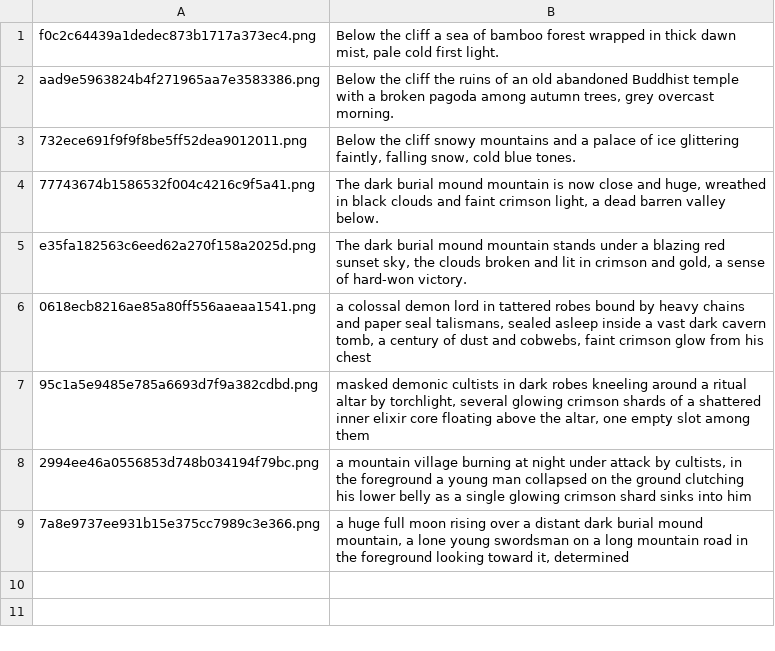
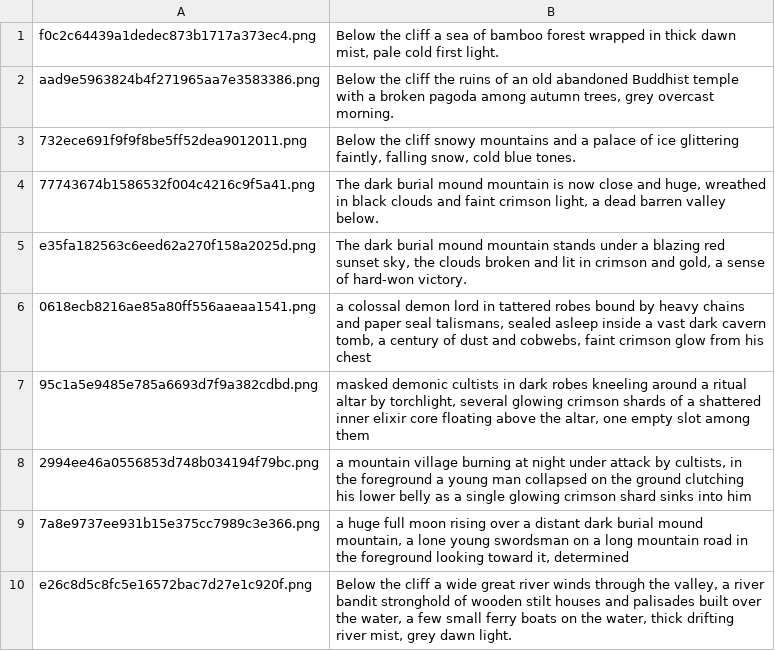
Before and after one commit to pmj713/AThousandDawns, a TSV file: Assets/_Game/Art/UI/Tools~/title_sources.tsv, drawn as a sheet; the diff names each change by its address in the sheet, - before the commit and + after, or states it on an @@ line.

```diff
--- a/Assets/_Game/Art/UI/Tools~/title_sources.tsv
+++ b/Assets/_Game/Art/UI/Tools~/title_sources.tsv
+row 10: e26c8d5c8fc5e16572bac7d27e1c920f.png | Below the cliff a wide great river winds through the valley, a river bandit stronghold of wooden stilt houses and palisades built over the water, a few small ferry boats on the water, thick drifting river mist, grey dawn light.
```
Also changed, not shown: Assets/_Game/Art/UI/Tools~/title_prompts.tsv, 2 other files.
